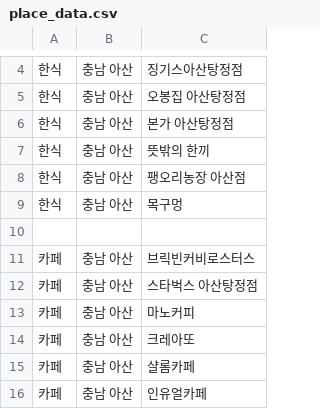
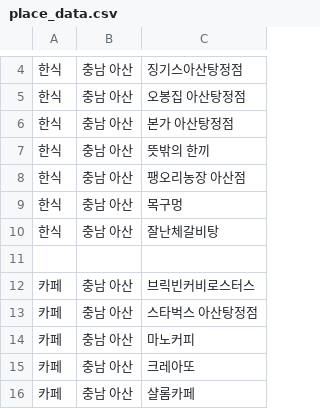
Before and after one commit to OSS-3-MINTAEK/Recomendataion_Place, a CSV file: place_data.csv, drawn as a sheet; only a part is shown, gaps mark what is left out; the shorter side is filled out with more unchanged rows; the diff names each change by its address in the sheet, - before the commit and + after, or states it on an @@ line.

Commit message:
Update place_data.csv

```diff
--- a/place_data.csv
+++ b/place_data.csv
+row 10: 한식 | 충남 아산 | 잘난체갈비탕
```
